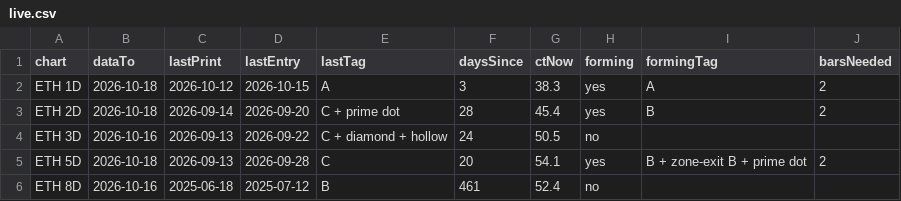
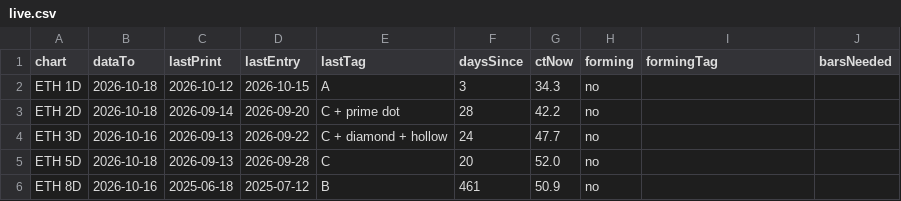
Before and after one commit to jaredbausch-ai/ctzb-data, a CSV file: datasets/live.csv, drawn as a sheet.

```diff
--- a/datasets/live.csv
+++ b/datasets/live.csv
@@ -1,6 +1,6 @@
 chart,dataTo,lastPrint,lastEntry,lastTag,daysSince,ctNow,forming,formingTag,barsNeeded
-ETH 1D,2026-10-18,2026-10-12,2026-10-15,A,3,38.3,yes,A,2
-ETH 2D,2026-10-18,2026-09-14,2026-09-20,C + prime dot,28,45.4,yes,B,2
-ETH 3D,2026-10-16,2026-09-13,2026-09-22,C + diamond + hollow,24,50.5,no,,
-ETH 5D,2026-10-18,2026-09-13,2026-09-28,C,20,54.1,yes,B + zone-exit B + prime dot,2
-ETH 8D,2026-10-16,2025-06-18,2025-07-12,B,461,52.4,no,,
+ETH 1D,2026-10-18,2026-10-12,2026-10-15,A,3,34.3,no,,
+ETH 2D,2026-10-18,2026-09-14,2026-09-20,C + prime dot,28,42.2,no,,
+ETH 3D,2026-10-16,2026-09-13,2026-09-22,C + diamond + hollow,24,47.7,no,,
+ETH 5D,2026-10-18,2026-09-13,2026-09-28,C,20,52.0,no,,
+ETH 8D,2026-10-16,2025-06-18,2025-07-12,B,461,50.9,no,,
```
Also changed, not shown: data/ETH_1D.csv, data/ETH_2D.csv, 12 other files.
